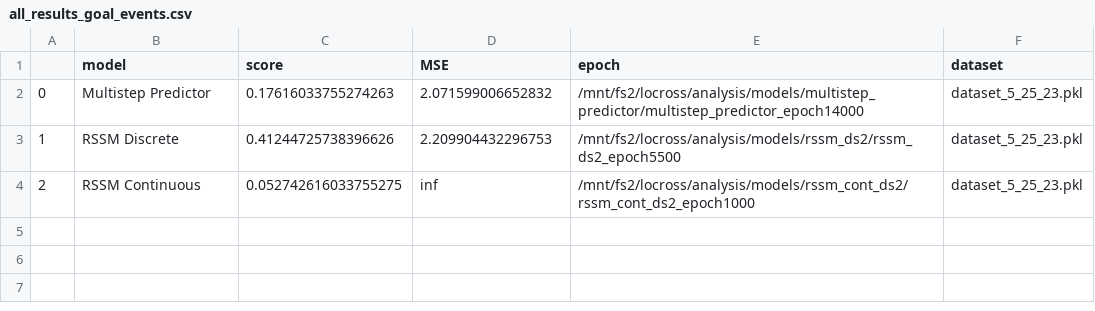
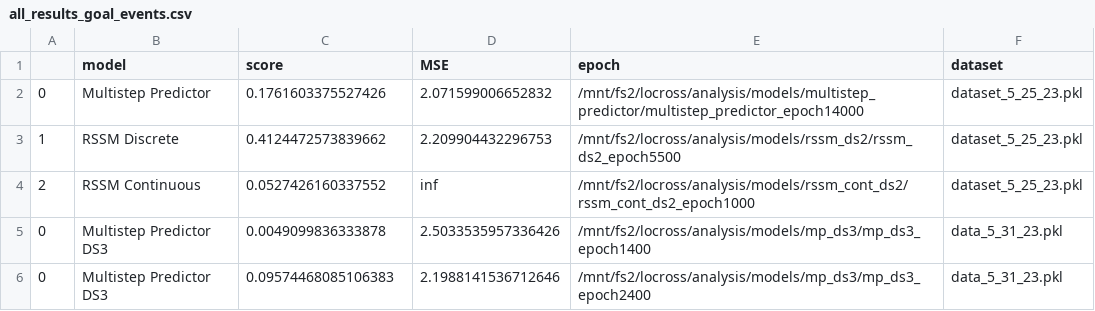
Before and after one commit to locross93/SocialWorldModeling, a CSV file: results/all_results_goal_events.csv, drawn as a sheet.

Commit message:
New Results

```diff
--- a/results/all_results_goal_events.csv
+++ b/results/all_results_goal_events.csv
@@ -1,4 +1,6 @@
 ,model,score,MSE,epoch,dataset
-0,Multistep Predictor,0.17616033755274263,2.071599006652832,/mnt/fs2/locross/analysis/models/multistep_predictor/multistep_predictor_epoch14000,dataset_5_25_23.pkl
-1,RSSM Discrete,0.41244725738396626,2.209904432296753,/mnt/fs2/locross/analysis/models/rssm_ds2/rssm_ds2_epoch5500,dataset_5_25_23.pkl
-2,RSSM Continuous,0.052742616033755275,inf,/mnt/fs2/locross/analysis/models/rssm_cont_ds2/rssm_cont_ds2_epoch1000,dataset_5_25_23.pkl
+0,Multistep Predictor,0.1761603375527426,2.071599006652832,/mnt/fs2/locross/analysis/models/multistep_predictor/multistep_predictor_epoch14000,dataset_5_25_23.pkl
+1,RSSM Discrete,0.4124472573839662,2.209904432296753,/mnt/fs2/locross/analysis/models/rssm_ds2/rssm_ds2_epoch5500,dataset_5_25_23.pkl
+2,RSSM Continuous,0.0527426160337552,inf,/mnt/fs2/locross/analysis/models/rssm_cont_ds2/rssm_cont_ds2_epoch1000,dataset_5_25_23.pkl
+0,Multistep Predictor DS3,0.0049099836333878,2.5033535957336426,/mnt/fs2/locross/analysis/models/mp_ds3/mp_ds3_epoch1400,data_5_31_23.pkl
+0,Multistep Predictor DS3,0.09574468085106383,2.1988141536712646,/mnt/fs2/locross/analysis/models/mp_ds3/mp_ds3_epoch2400,data_5_31_23.pkl
```
Also changed, not shown: 8 other files.
